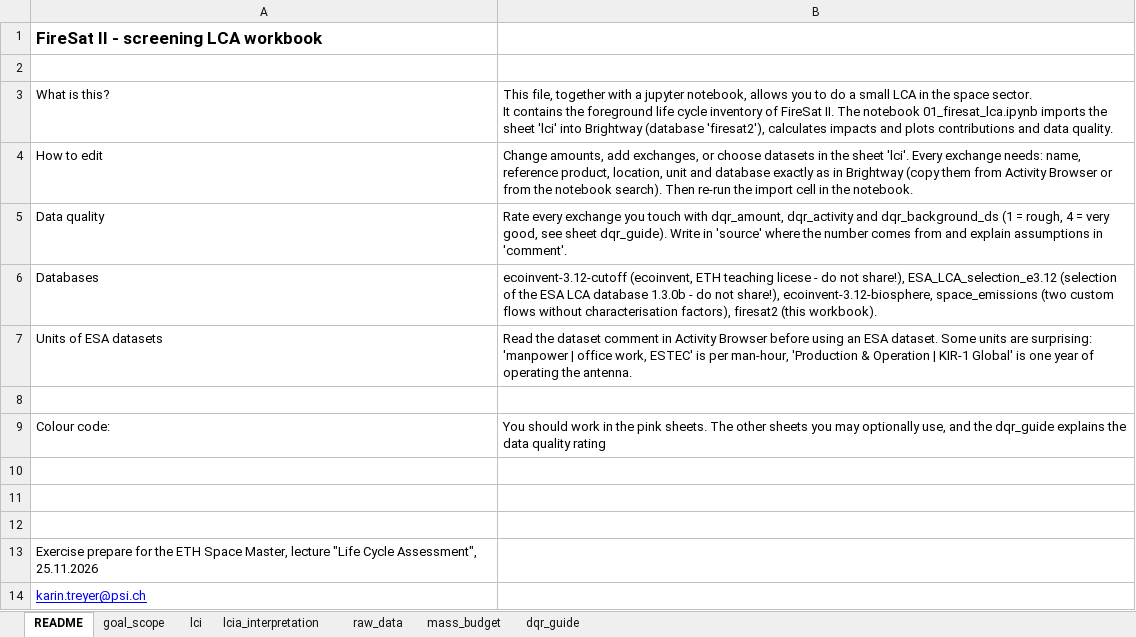
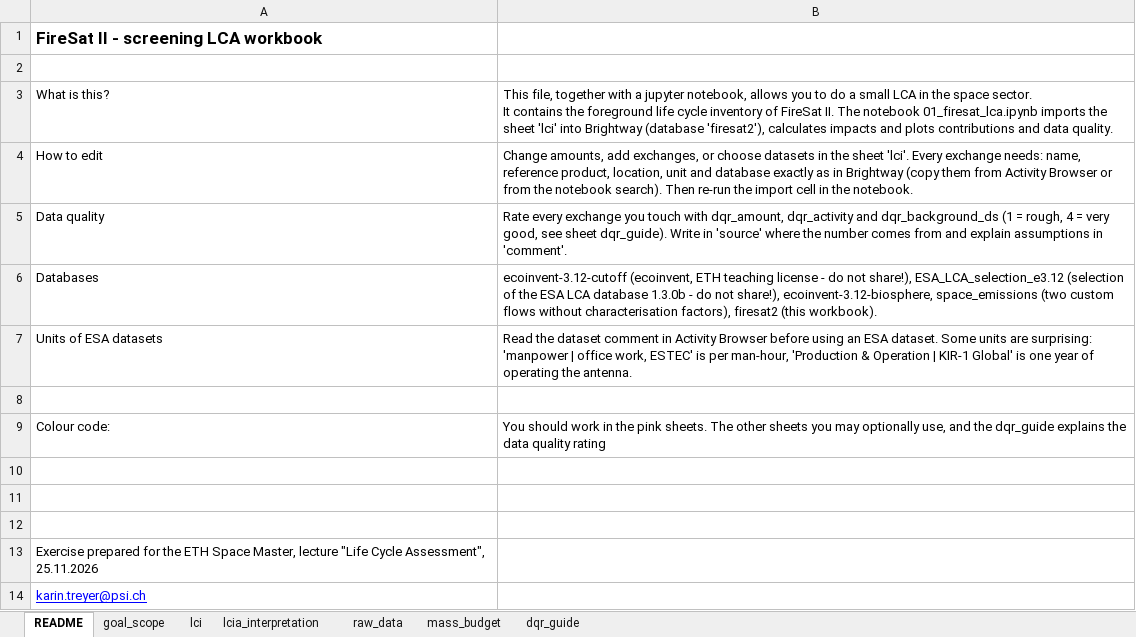
Before and after one commit to KarinTreyer/eth-space-lca-exercise, an Excel workbook: data/FireSat2_LCI.xlsx, sheet README, drawn as a sheet; values as stored, in another font and other column widths than the file's, no borders; the diff names each change by its address in the sheet, - before the commit and + after, or states it on an @@ line.

```diff
--- a/data/FireSat2_LCI.xlsx (sheet README)
+++ b/data/FireSat2_LCI.xlsx (sheet README)
-B6: …ETH teaching licese - do…
+B6: …ETH teaching license - do…
-A13: Exercise prepare for the…
+A13: Exercise prepared for the…
```
Also changed, not shown: 1 other file.
